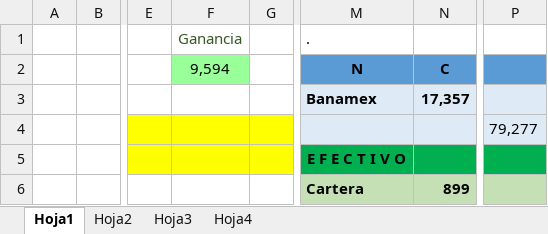
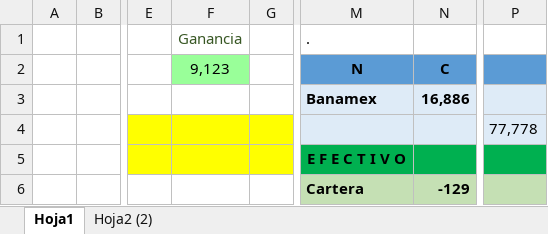
Before and after one commit to Adrifelcha/Adrifelcha, an Excel workbook: Finanzas/2_Mayo-Ago_2018.xlsx, sheet Hoja1, drawn as a sheet; only a part is shown, gaps mark what is left out; values as stored, in another font and other column widths than the file's, no borders; the diff covers the shown part only; the diff names each change by its address in the sheet, - before the commit and + after, or states it on an @@ line.

```diff
--- a/Finanzas/2_Mayo-Ago_2018.xlsx (sheet Hoja1)
+++ b/Finanzas/2_Mayo-Ago_2018.xlsx (sheet Hoja1)
-sheet tab: Hoja2
-sheet tab: Hoja3
-sheet tab: Hoja4
+sheet tab: Hoja2 (2)
-F2: 9,594
+F2: 9,123
-N3 (C): 17,357
+N3 (C): 16,886
-P4: 79,277
+P4: 77,778
-N6 (C): 899
+N6 (C): -129
```
Also changed, not shown: 1 added row, 1 removed row and 30 edited cells elsewhere in this sheet, 3 other files.
